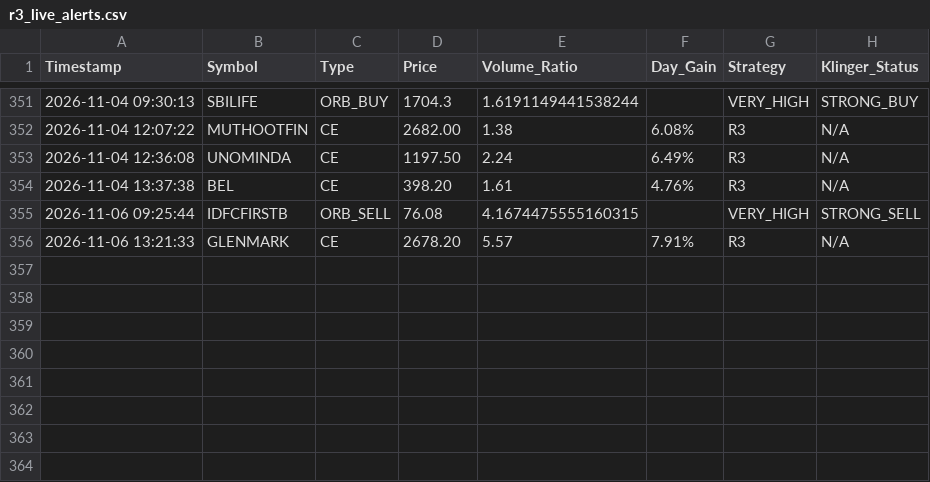
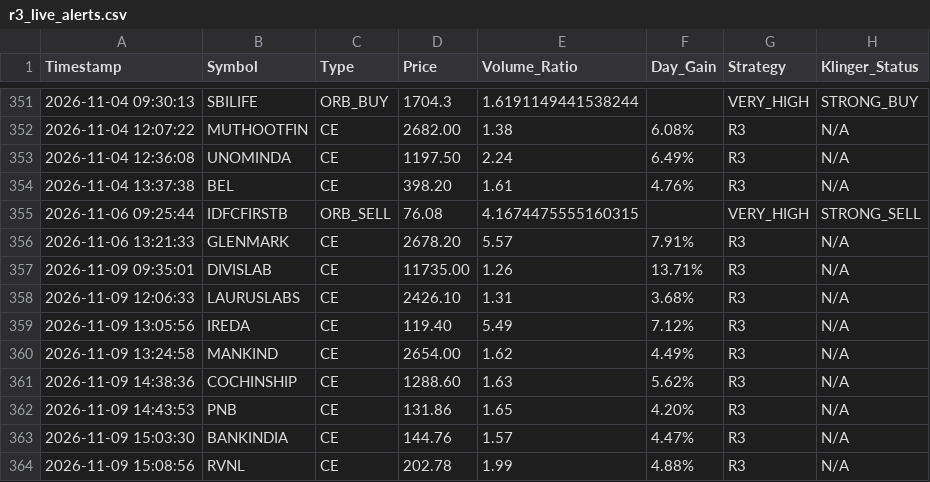
Before and after one commit to frzkhn155-ai/Final, a CSV file: r3_live_alerts.csv, drawn as a sheet; only a part is shown, gaps mark what is left out; the diff names each change by its address in the sheet, - before the commit and + after, or states it on an @@ line.

```diff
--- a/r3_live_alerts.csv
+++ b/r3_live_alerts.csv
+row 357: 2026-11-09 09:35:01 | DIVISLAB | CE | 11735.00 | 1.26 | 13.71% | R3 | N/A
+row 358: 2026-11-09 12:06:33 | LAURUSLABS | CE | 2426.10 | 1.31 | 3.68% | R3 | N/A
+row 359: 2026-11-09 13:05:56 | IREDA | CE | 119.40 | 5.49 | 7.12% | R3 | N/A
+row 360: 2026-11-09 13:24:58 | MANKIND | CE | 2654.00 | 1.62 | 4.49% | R3 | N/A
+row 361: 2026-11-09 14:38:36 | COCHINSHIP | CE | 1288.60 | 1.63 | 5.62% | R3 | N/A
+row 362: 2026-11-09 14:43:53 | PNB | CE | 131.86 | 1.65 | 4.20% | R3 | N/A
+row 363: 2026-11-09 15:03:30 | BANKINDIA | CE | 144.76 | 1.57 | 4.47% | R3 | N/A
+row 364: 2026-11-09 15:08:56 | RVNL | CE | 202.78 | 1.99 | 4.88% | R3 | N/A
```
Also changed, not shown: box_trading_alerts.csv, dual_tf_bb_alerts.csv, 9 other files.
